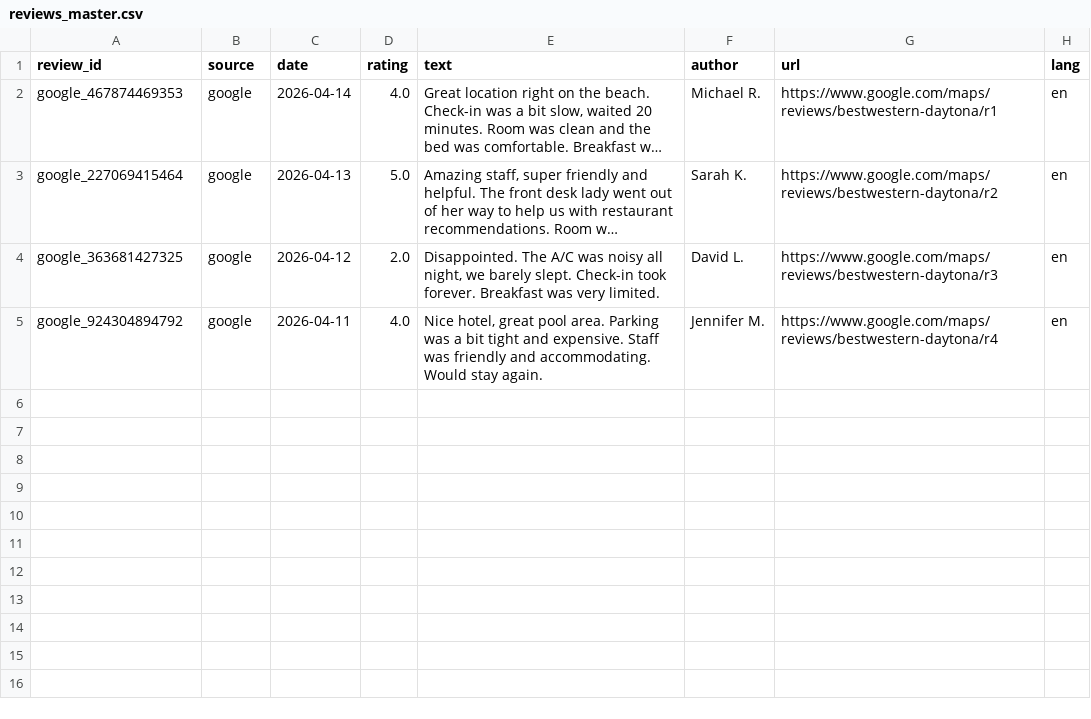
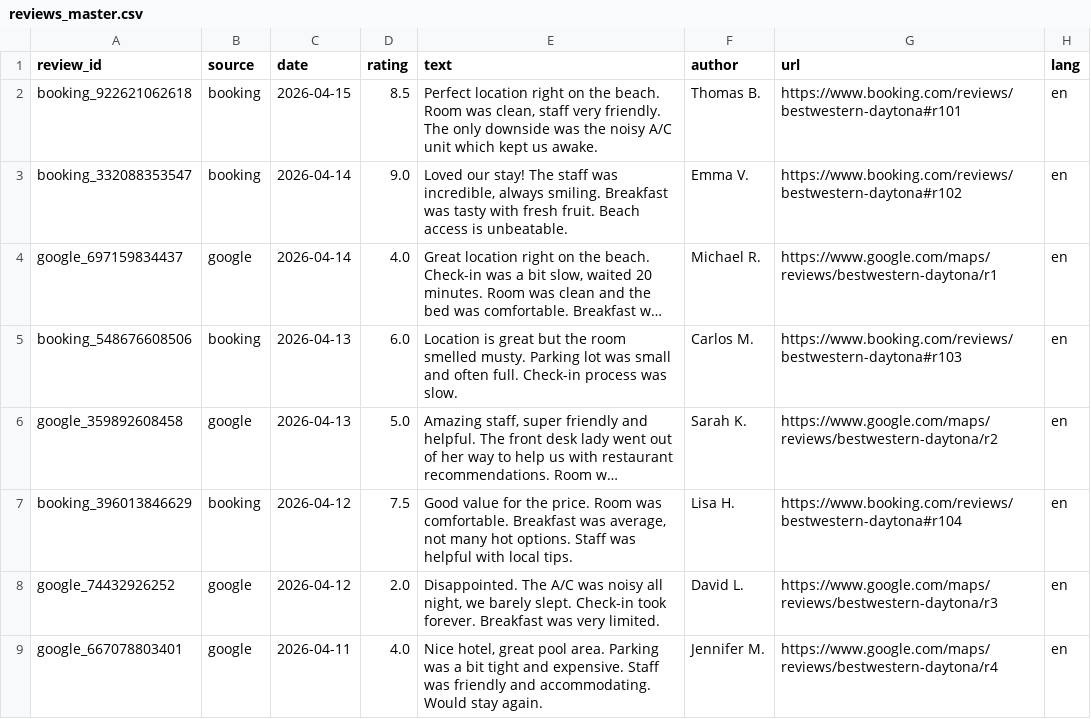
Before and after one commit to colletjules21-hue/bestwestern-daytona-reviews, a CSV file: data/processed/reviews_master.csv, drawn as a sheet; long unchanged cells end in …; addresses are those after the commit; the diff names each change by its address in the sheet, - before the commit and + after, or states it on an @@ line.

```diff
--- a/data/processed/reviews_master.csv
+++ b/data/processed/reviews_master.csv
+row 2: booking_922621062618 | booking | 2026-04-15 | 8.5 | Perfect location right on the beach. Room was clean, staff very friendly. The only downside was the noisy A/C unit which kept us awake. | Thomas B. | https://www.booking.com/reviews/bestwestern-daytona#r101 | en
+row 3: booking_332088353547 | booking | 2026-04-14 | 9.0 | Loved our stay! The staff was incredible, always smiling. Breakfast was tasty with fresh fruit. Beach access is unbeatable. | Emma V. | https://www.booking.com/reviews/bestwestern-daytona#r102 | en
-A4 (review_id): google_467874469353
+A4 (review_id): google_697159834437
+row 5: booking_548676608506 | booking | 2026-04-13 | 6.0 | Location is great but the room smelled musty. Parking lot was small and often full. Check-in process was slow. | Carlos M. | https://www.booking.com/reviews/bestwestern-daytona#r103 | en
-A6 (review_id): google_227069415464
+A6 (review_id): google_359892608458
+row 7: booking_396013846629 | booking | 2026-04-12 | 7.5 | Good value for the price. Room was comfortable. Breakfast was average, not many hot options. Staff was helpful with local tips. | Lisa H. | https://www.booking.com/reviews/bestwestern-daytona#r104 | en
-A8 (review_id): google_363681427325
+A8 (review_id): google_74432926252
-A9 (review_id): google_924304894792
+A9 (review_id): google_667078803401
```
Also changed, not shown: 3 other files.
